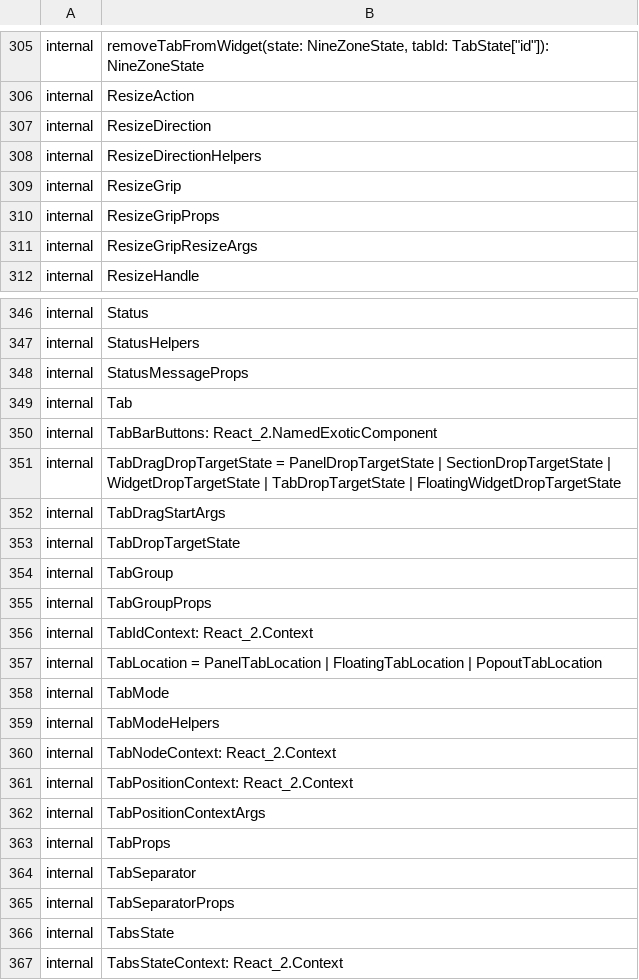
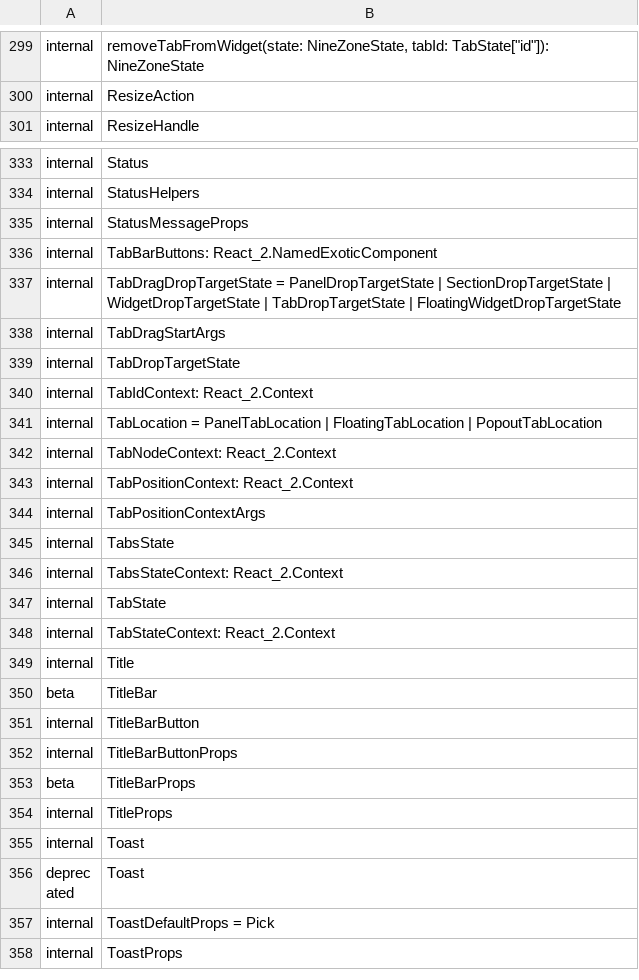
Before and after one commit to iTwin/appui, a CSV file: common/api/summary/appui-layout-react.exports.csv, drawn as a sheet; only a part is shown, gaps mark what is left out; the shorter side is filled out with more unchanged rows; the diff covers the shown part only; the diff names each change by its address in the sheet, - before the commit and + after, or states it on an @@ line.

```diff
--- a/common/api/summary/appui-layout-react.exports.csv
+++ b/common/api/summary/appui-layout-react.exports.csv
-row 307: internal | ResizeDirection
-row 308: internal | ResizeDirectionHelpers
-row 309: internal | ResizeGrip
-row 310: internal | ResizeGripProps
-row 311: internal | ResizeGripResizeArgs
-row 349: internal | Tab
-row 354: internal | TabGroup
-row 355: internal | TabGroupProps
-row 358: internal | TabMode
-row 359: internal | TabModeHelpers
-row 363: internal | TabProps
-row 364: internal | TabSeparator
-row 365: internal | TabSeparatorProps
```
Also changed, not shown: 19 removed rows elsewhere in this file, common/api/summary/appui-react.exports.csv, 2 other files.
